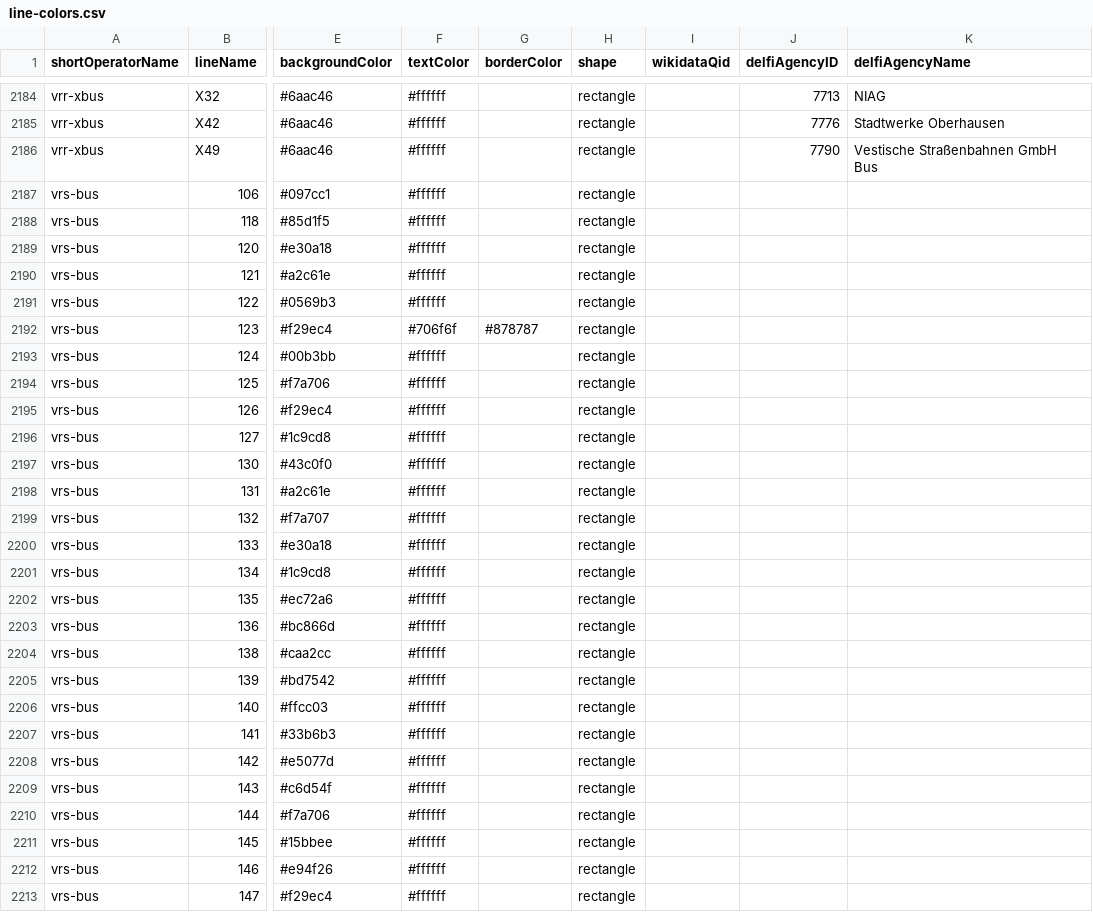
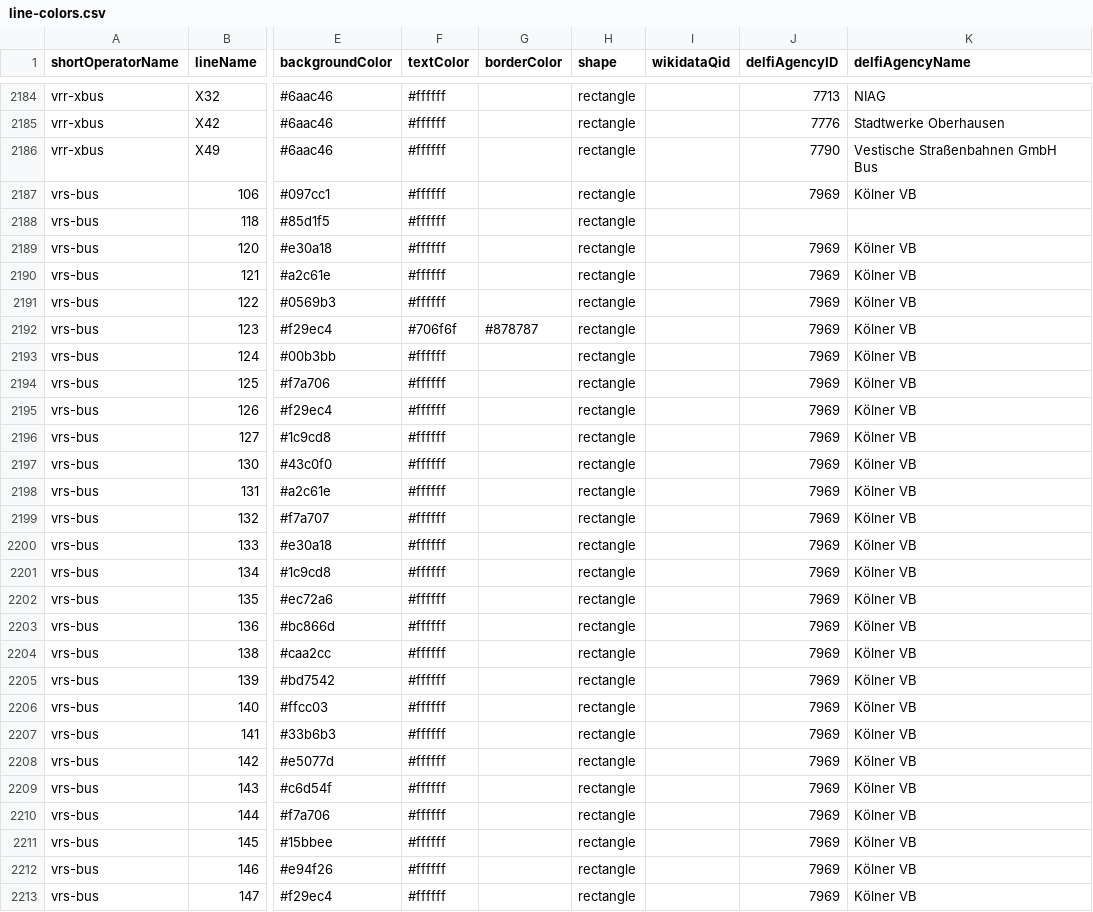
Before and after one commit to Traewelling/line-colors, a CSV file: line-colors.csv, drawn as a sheet; only a part is shown, gaps mark what is left out; the diff covers the shown part only; the diff names each change by its address in the sheet, - before the commit and + after, or states it on an @@ line.

Commit message:
added DELFI data to Bonn and Cologne (#308)

```diff
--- a/line-colors.csv
+++ b/line-colors.csv
-J2187 (delfiAgencyID): (empty)
+J2187 (delfiAgencyID): 7969
-K2187 (delfiAgencyName): (empty)
+K2187 (delfiAgencyName): Kölner VB
-J2189:J2213 (delfiAgencyID): (empty)
+J2189:J2213 (delfiAgencyID): 7969
-K2189:K2213 (delfiAgencyName): (empty)
+K2189:K2213 (delfiAgencyName): Kölner VB
```
Also changed, not shown: 118 edited cells elsewhere in this file.
